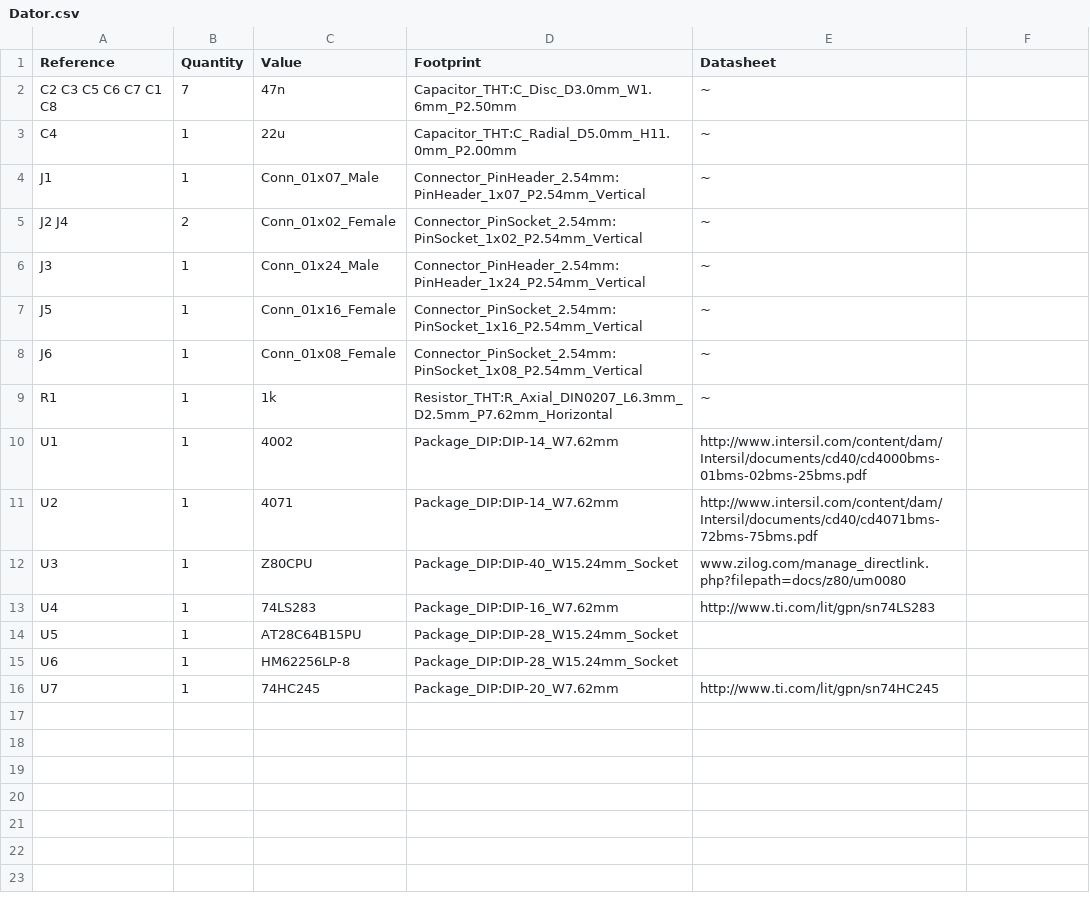
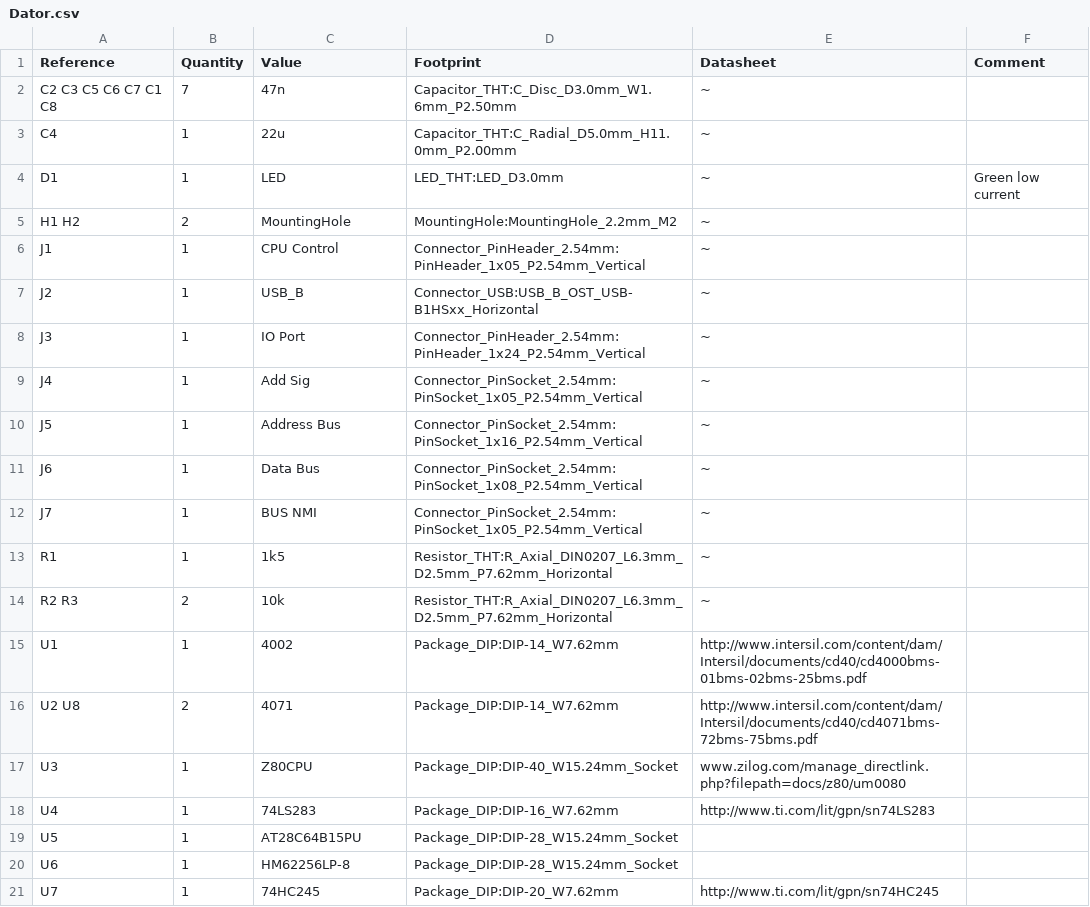
Before and after one commit to JAndersM/Z80_Labcomputer, a CSV file: Dator.csv, drawn as a sheet.

```diff
--- a/Dator.csv
+++ b/Dator.csv
@@ -1,12 +1,17 @@
-Reference, Quantity, Value, Footprint, Datasheet
+Reference, Quantity, Value, Footprint, Datasheet, Comment
 C2 C3 C5 C6 C7 C1 C8 ,7,"47n","Capacitor_THT:C_Disc_D3.0mm_W1.6mm_P2.50mm","~"
 C4 ,1,"22u","Capacitor_THT:C_Radial_D5.0mm_H11.0mm_P2.00mm","~"
-J1 ,1,"Conn_01x07_Male","Connector_PinHeader_2.54mm:PinHeader_1x07_P2.54mm_Vertical","~"
-J2 J4 ,2,"Conn_01x02_Female","Connector_PinSocket_2.54mm:PinSocket_1x02_P2.54mm_Vertical","~"
-J3 ,1,"Conn_01x24_Male","Connector_PinHeader_2.54mm:PinHeader_1x24_P2.54mm_Vertical","~"
-J5 ,1,"Conn_01x16_Female","Connector_PinSocket_2.54mm:PinSocket_1x16_P2.54mm_Vertical","~"
-J6 ,1,"Conn_01x08_Female","Connector_PinSocket_2.54mm:PinSocket_1x08_P2.54mm_Vertical","~"
-R1 ,1,"1k","Resistor_THT:R_Axial_DIN0207_L6.3mm_D2.5mm_P7.62mm_Horizontal","~"
+D1 ,1,"LED","LED_THT:LED_D3.0mm","~","Green low current"
+H1 H2 ,2,"MountingHole","MountingHole:MountingHole_2.2mm_M2","~"
+J1 ,1,"CPU Control","Connector_PinHeader_2.54mm:PinHeader_1x05_P2.54mm_Vertical","~"
+J2 ,1,"USB_B","Connector_USB:USB_B_OST_USB-B1HSxx_Horizontal"," ~"
+J3 ,1,"IO Port","Connector_PinHeader_2.54mm:PinHeader_1x24_P2.54mm_Vertical","~"
+J4 ,1,"Add Sig","Connector_PinSocket_2.54mm:PinSocket_1x05_P2.54mm_Vertical","~"
+J5 ,1,"Address Bus","Connector_PinSocket_2.54mm:PinSocket_1x16_P2.54mm_Vertical","~"
+J6 ,1,"Data Bus","Connector_PinSocket_2.54mm:PinSocket_1x08_P2.54mm_Vertical","~"
+J7 ,1,"BUS NMI","Connector_PinSocket_2.54mm:PinSocket_1x05_P2.54mm_Vertical","~"
+R1 ,1,"1k5","Resistor_THT:R_Axial_DIN0207_L6.3mm_D2.5mm_P7.62mm_Horizontal","~"
+R2 R3 ,2,"10k","Resistor_THT:R_Axial_DIN0207_L6.3mm_D2.5mm_P7.62mm_Horizontal","~"
 U1 ,1,"4002","Package_DIP:DIP-14_W7.62mm","http://www.intersil.com/content/dam/Intersil/documents/cd40/cd4000bms-01bms-02bms-25bms.pdf"
-U2 ,1,"4071","Package_DIP:DIP-14_W7.62mm","http://www.intersil.com/content/dam/Intersil/documents/cd40/cd4071bms-72bms-75bms.pdf"
+U2 U8 ,2,"4071","Package_DIP:DIP-14_W7.62mm","http://www.intersil.com/content/dam/Intersil/documents/cd40/cd4071bms-72bms-75bms.pdf"
 U3 ,1,"Z80CPU","Package_DIP:DIP-40_W15.24mm_Socket","www.zilog.com/manage_directlink.php?filepath=docs/z80/um0080"
```
Also changed, not shown: 11 other files.
